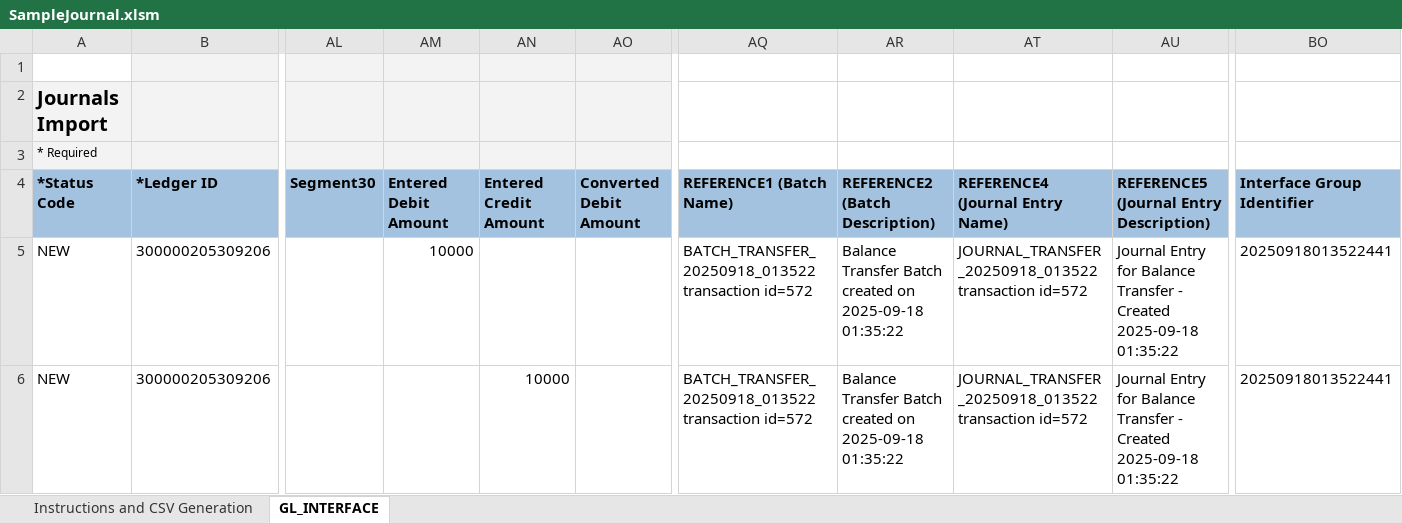
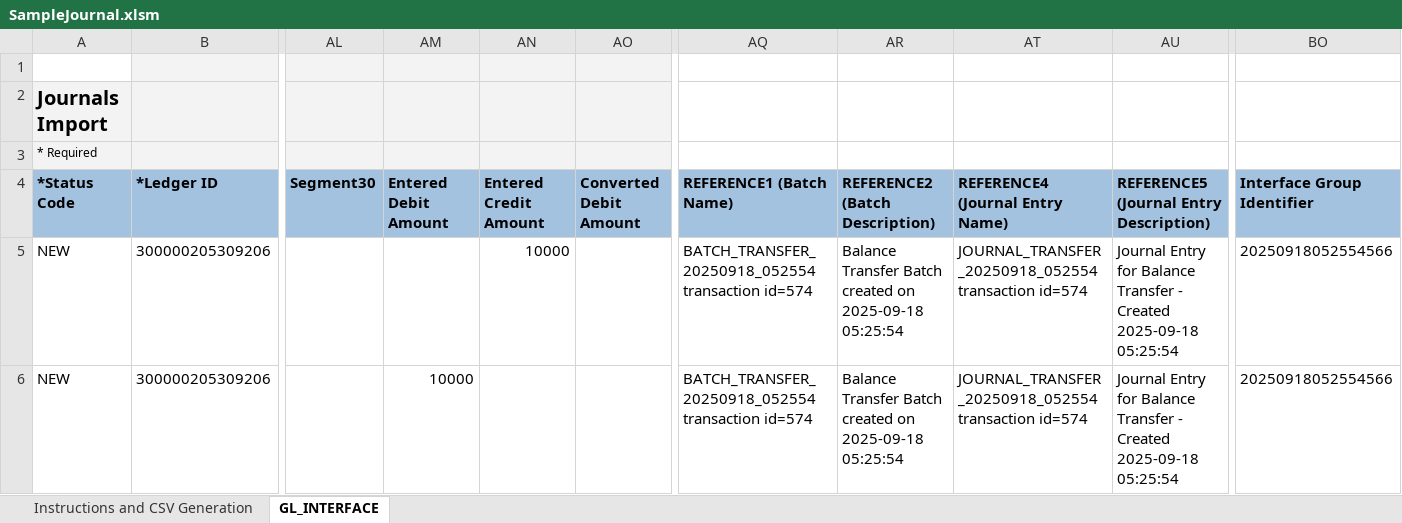
Before and after one commit to GeorgeElkomos/Tanfeez_Backend, an Excel workbook: test_upload_fbdi/SampleJournal.xlsm, sheet GL_INTERFACE, drawn as a sheet; only a part is shown, gaps mark what is left out; values as stored, in another font and other column widths than the file's, no borders; the diff names each change by its address in the sheet, - before the commit and + after, or states it on an @@ line.

```diff
--- a/test_upload_fbdi/SampleJournal.xlsm (sheet GL_INTERFACE)
+++ b/test_upload_fbdi/SampleJournal.xlsm (sheet GL_INTERFACE)
-AM5 (Entered Debit Amount): 10000
+AM5 (Entered Debit Amount): (empty)
-AN5 (Entered Credit Amount): (empty)
+AN5 (Entered Credit Amount): 10000
-AQ5:AQ6 (REFERENCE1 (Batch Name)): BATCH_TRANSFER_20250918_013522 transaction id=572
+AQ5:AQ6 (REFERENCE1 (Batch Name)): BATCH_TRANSFER_20250918_052554 transaction id=574
-AR5:AR6 (REFERENCE2 (Batch Description)): …on 2025-09-18 01:35:22
+AR5:AR6 (REFERENCE2 (Batch Description)): …on 2025-09-18 05:25:54
-AT5:AT6 (REFERENCE4 (Journal Entry Name)): JOURNAL_TRANSFER_20250918_013522 transaction id=572
+AT5:AT6 (REFERENCE4 (Journal Entry Name)): JOURNAL_TRANSFER_20250918_052554 transaction id=574
-AU5:AU6: …Created 2025-09-18 01:35:22
+AU5:AU6: …Created 2025-09-18 05:25:54
-BO5:BO6 (Interface Group Identifier): 20250918013522441
+BO5:BO6 (Interface Group Identifier): 20250918052554566
-AM6 (Entered Debit Amount): (empty)
+AM6 (Entered Debit Amount): 10000
-AN6 (Entered Credit Amount): 10000
+AN6 (Entered Credit Amount): (empty)
```
Also changed, not shown: test_upload_fbdi/XccBudgetInterface.xlsm, 9 other files.
